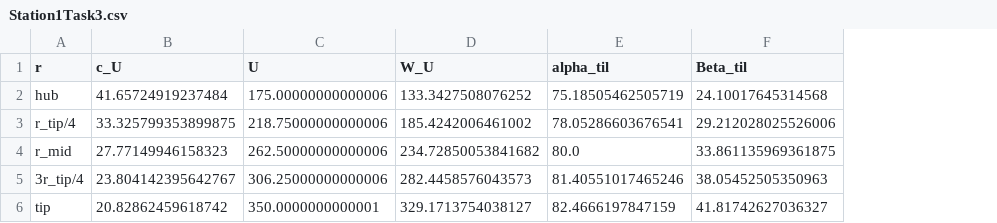
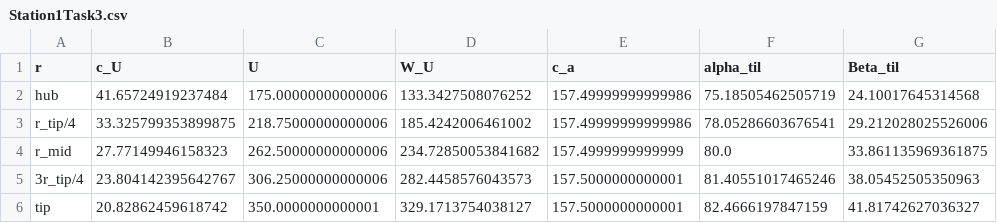
Before and after one commit to Carmeisel101/RealEngineCycle_TurboProp, a CSV file: task3/Station1Task3.csv, drawn as a sheet; only a part is shown; the diff names each change by its address in the sheet, - before the commit and + after, or states it on an @@ line.

Commit message:
task3 station 1

```diff
--- a/task3/Station1Task3.csv
+++ b/task3/Station1Task3.csv
+column E (c_a), rows 2-6: 157.49999999999986 | 157.49999999999986 | 157.4999999999999 | 157.5000000000001 | 157.5000000000001
```
Also changed, not shown: 2 other files.
